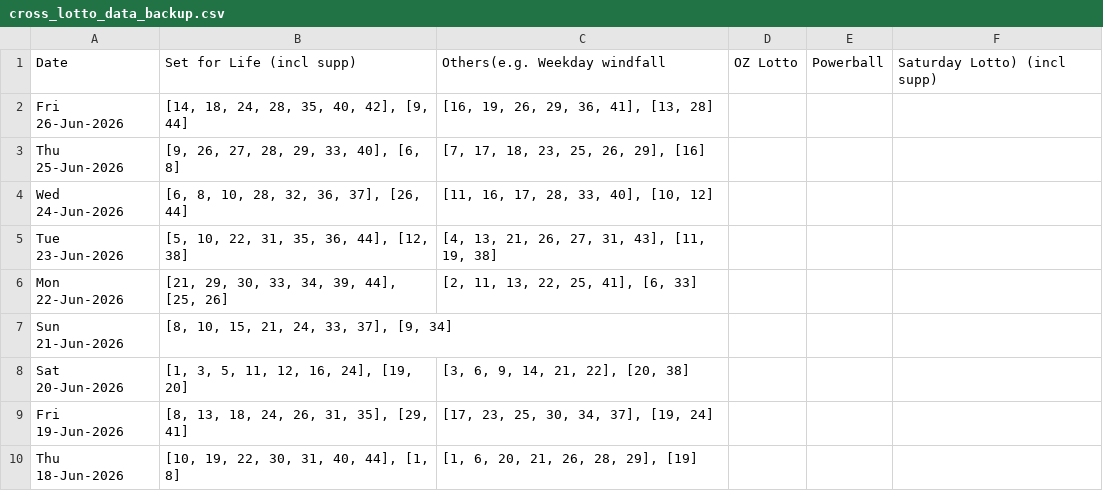
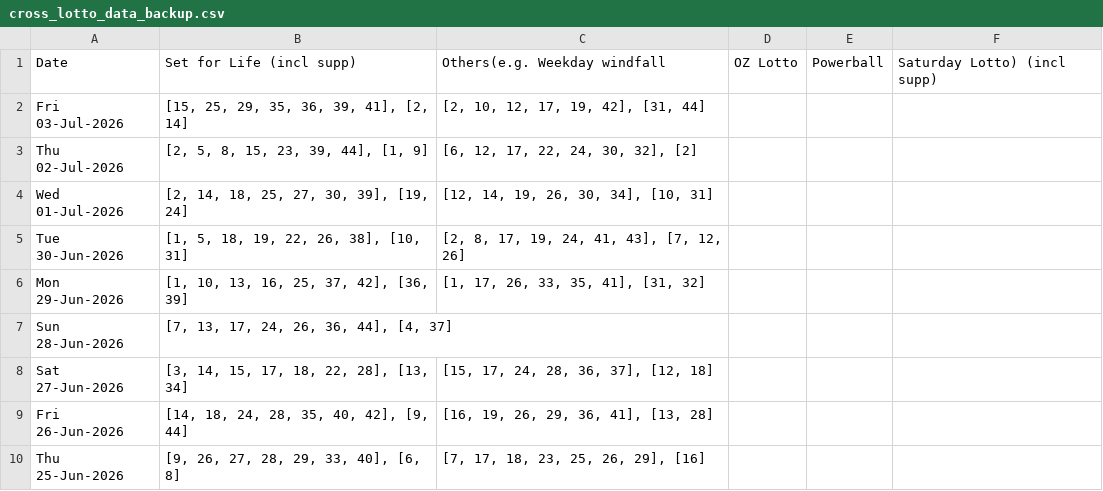
Before and after one commit to hareshaprajapati/langgraph-agentic-ai, a CSV file: Single_V2_0/cross_lotto_data_backup.csv, drawn as a sheet; only a part is shown; the shorter side is filled out with more unchanged rows.

```diff
--- a/Single_V2_0/cross_lotto_data_backup.csv
+++ b/Single_V2_0/cross_lotto_data_backup.csv
@@ -1,2 +1,9 @@
 Date,Set for Life (incl supp),Others(e.g. Weekday windfall, OZ Lotto, Powerball, Saturday Lotto) (incl supp)
+Fri 03-Jul-2026,"[15, 25, 29, 35, 36, 39, 41], [2, 14]","[2, 10, 12, 17, 19, 42], [31, 44]"
+Thu 02-Jul-2026,"[2, 5, 8, 15, 23, 39, 44], [1, 9]","[6, 12, 17, 22, 24, 30, 32], [2]"
+Wed 01-Jul-2026,"[2, 14, 18, 25, 27, 30, 39], [19, 24]","[12, 14, 19, 26, 30, 34], [10, 31]"
+Tue 30-Jun-2026,"[1, 5, 18, 19, 22, 26, 38], [10, 31]","[2, 8, 17, 19, 24, 41, 43], [7, 12, 26]"
+Mon 29-Jun-2026,"[1, 10, 13, 16, 25, 37, 42], [36, 39]","[1, 17, 26, 33, 35, 41], [31, 32]"
+Sun 28-Jun-2026,"[7, 13, 17, 24, 26, 36, 44], [4, 37]",
+Sat 27-Jun-2026,"[3, 14, 15, 17, 18, 22, 28], [13, 34]","[15, 17, 24, 28, 36, 37], [12, 18]"
 Fri 26-Jun-2026,"[14, 18, 24, 28, 35, 40, 42], [9, 44]","[16, 19, 26, 29, 36, 41], [13, 28]"
```
Also changed, not shown: Single_V2_0/cross_lotto_data.csv, 7 other files.
